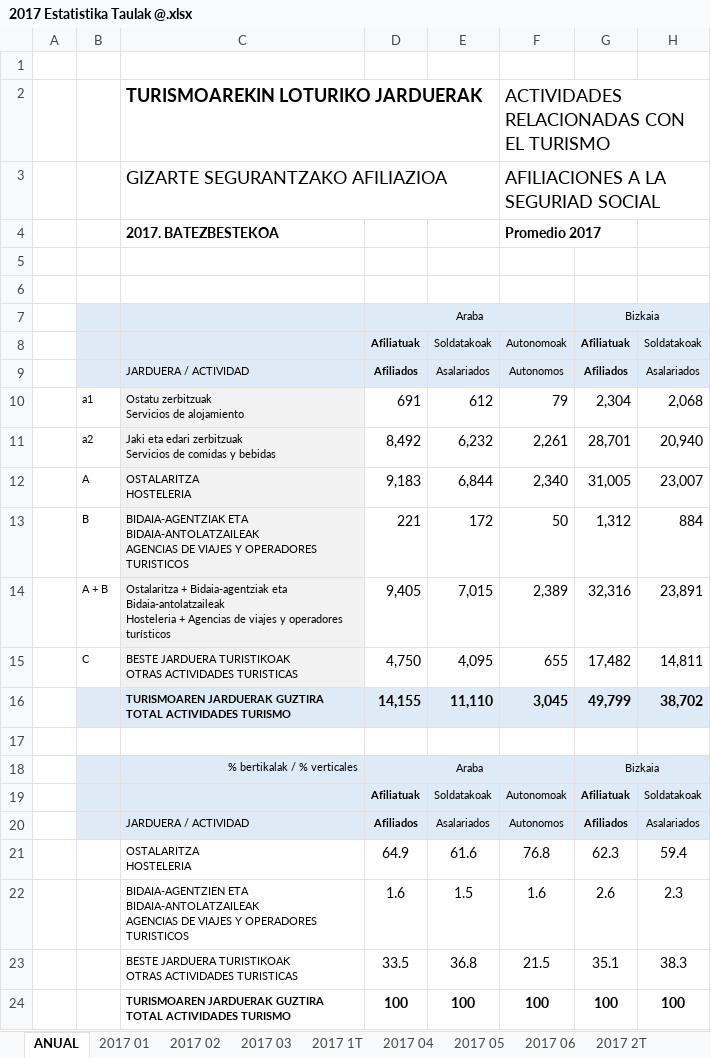
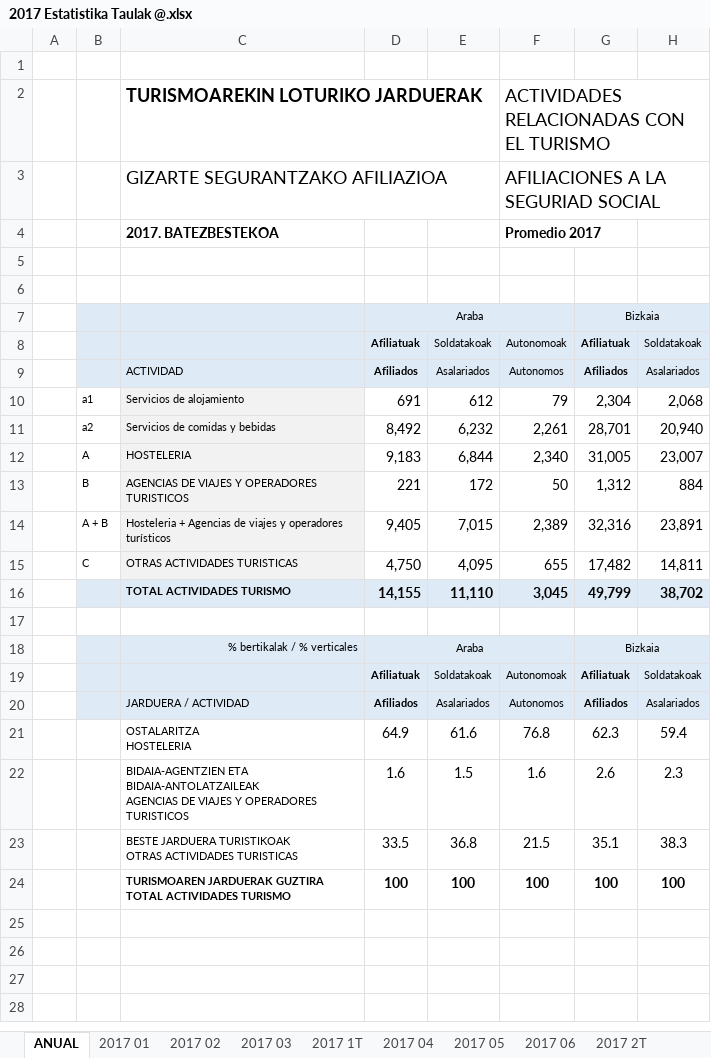
Before and after one commit to alandia92/EDA-Turismo-Euskadi, an Excel workbook: EDA/data/2017 Estatistika Taulak @.xlsx, sheet ANUAL, drawn as a sheet; only a part is shown; values as stored, in another font and other column widths than the file's, no borders; ↵ is a line break in a cell; the diff names each change by its address in the sheet, - before the commit and + after, or states it on an @@ line.

```diff
--- a/EDA/data/2017 Estatistika Taulak @.xlsx (sheet ANUAL)
+++ b/EDA/data/2017 Estatistika Taulak @.xlsx (sheet ANUAL)
-C9: JARDUERA / ACTIVIDAD
+C9: ACTIVIDAD
-C10: Ostatu zerbitzuak ↵ Servicios de alojamiento
+C10: Servicios de alojamiento
-C11: Jaki eta edari zerbitzuak ↵ Servicios de comidas y bebidas
+C11: Servicios de comidas y bebidas
-C12: OSTALARITZA ↵ HOSTELERIA
+C12: HOSTELERIA
-C13: BIDAIA-AGENTZIAK ETA BIDAIA-ANTOLATZAILEAK ↵ AGENCIAS DE…
+C13: AGENCIAS DE…
-C14: Ostalaritza + Bidaia-agentziak eta Bidaia-antolatzaileak ↵ Hosteleria +…
+C14: Hosteleria +…
-C15: BESTE JARDUERA TURISTIKOAK ↵ OTRAS ACTIVIDADES TURISTICAS
+C15: OTRAS ACTIVIDADES TURISTICAS
-C16: TURISMOAREN JARDUERAK GUZTIRA ↵ TOTAL ACTIVIDADES TURISMO
+C16: TOTAL ACTIVIDADES TURISMO
```
Also changed, not shown: EDA/data/2014 Estatistika Taulak @.xlsx, EDA/data/2015 Estatistika Taulak @.xlsx, 12 other files.
